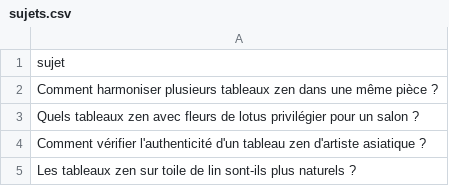
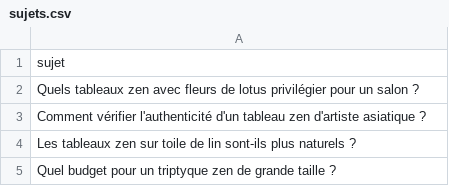
Before and after one commit to Metalosmose21/Zen-1, a CSV file: sujets.csv, drawn as a sheet; only a part is shown; the shorter side is filled out with more unchanged rows.

```diff
--- a/sujets.csv
+++ b/sujets.csv
@@ -1,3 +1,2 @@
 sujet
-Comment harmoniser plusieurs tableaux zen dans une même pièce ?
 Quels tableaux zen avec fleurs de lotus privilégier pour un salon ?
```
Also changed, not shown: sujets_traites.csv.
